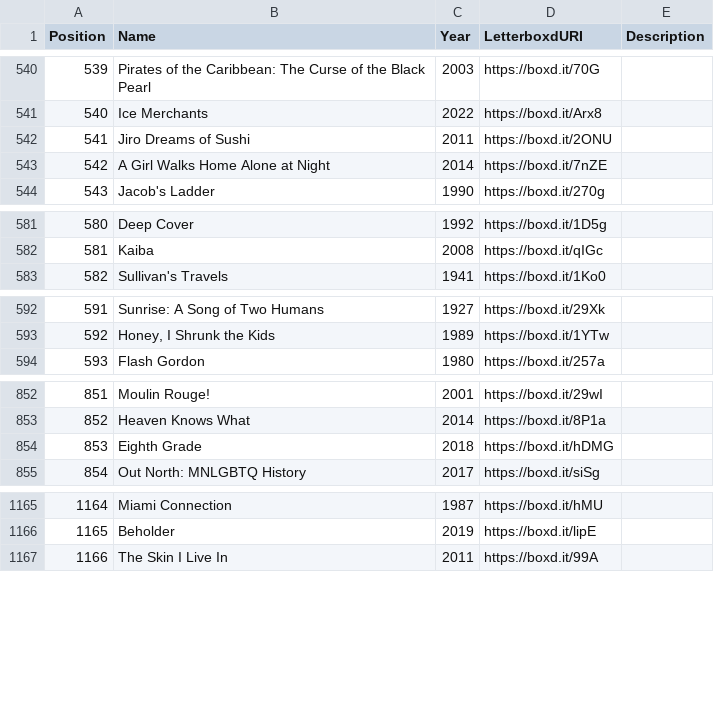
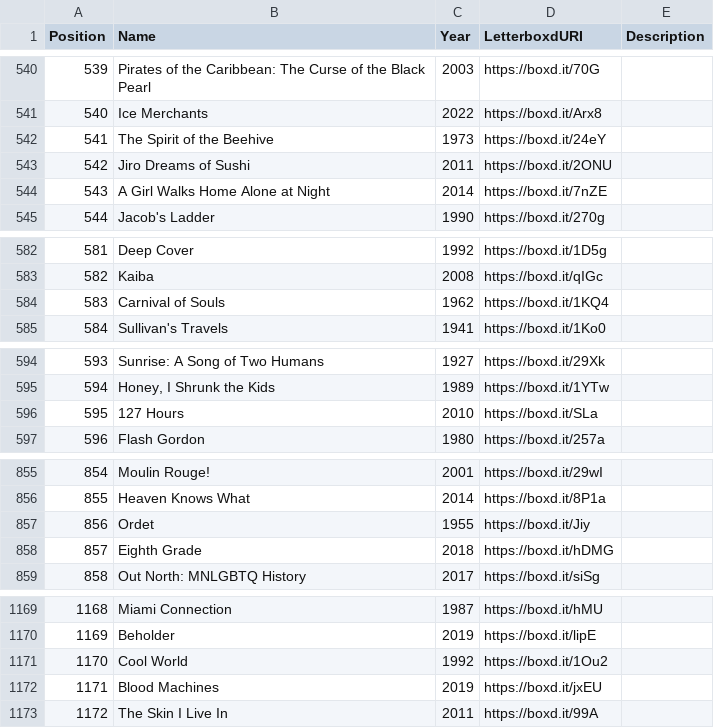
Before and after one commit to MrHen/movie-sorter, a CSV file: rankings.csv, drawn as a sheet; only a part is shown, gaps mark what is left out; addresses are those after the commit; the diff covers the shown part only; the diff names each change by its address in the sheet, - before the commit and + after, or states it on an @@ line.

```diff
--- a/rankings.csv
+++ b/rankings.csv
+row 542: 541 | The Spirit of the Beehive | 1973 | https://boxd.it/24eY
@@ column A (Position) renumbered from row 543 down @@
+row 584: 583 | Carnival of Souls | 1962 | https://boxd.it/1KQ4
+row 596: 595 | 127 Hours | 2010 | https://boxd.it/SLa
+row 857: 856 | Ordet | 1955 | https://boxd.it/Jiy
+row 1171: 1170 | Cool World | 1992 | https://boxd.it/1Ou2
+row 1172: 1171 | Blood Machines | 2019 | https://boxd.it/jxEU
```
Also changed, not shown: 1 added row, 4 moved rows and 12 edited cells elsewhere in this file, 1 other file.
